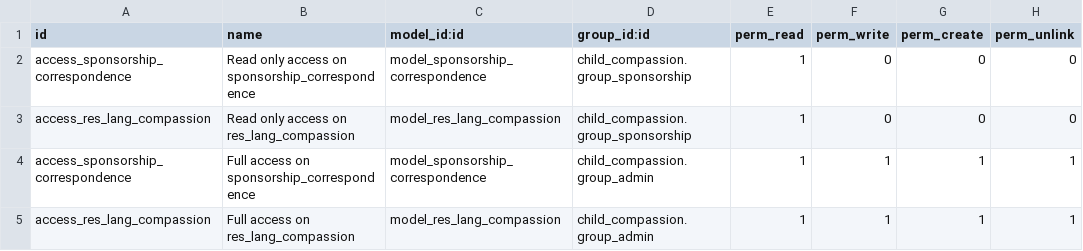
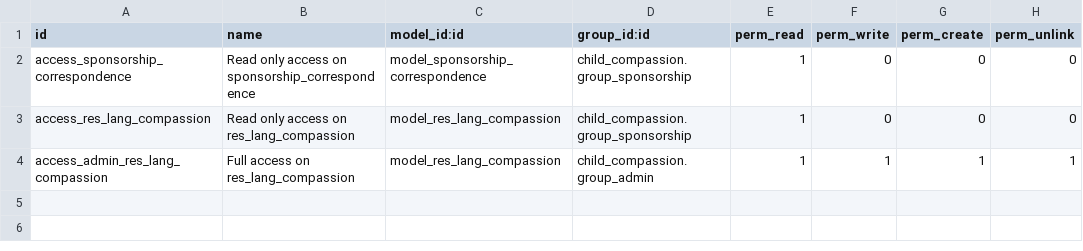
Before and after one commit to CompassionCH/compassion-modules, a CSV file: sbc_compassion/security/ir.model.access.csv, drawn as a sheet.

Commit message:
Modify access right on Modul

```diff
--- a/sbc_compassion/security/ir.model.access.csv
+++ b/sbc_compassion/security/ir.model.access.csv
@@ -3,3 +3,2 @@
 "access_res_lang_compassion","Read only access on res_lang_compassion","model_res_lang_compassion","child_compassion.group_sponsorship",1,0,0,0
-"access_sponsorship_correspondence","Full access on sponsorship_correspondence","model_sponsorship_correspondence","child_compassion.group_admin",1,1,1,1
-"access_res_lang_compassion","Full access on res_lang_compassion","model_res_lang_compassion","child_compassion.group_admin",1,1,1,1
+"access_admin_res_lang_compassion","Full access on res_lang_compassion","model_res_lang_compassion","child_compassion.group_admin",1,1,1,1
```
Also changed, not shown: 1 other file.
